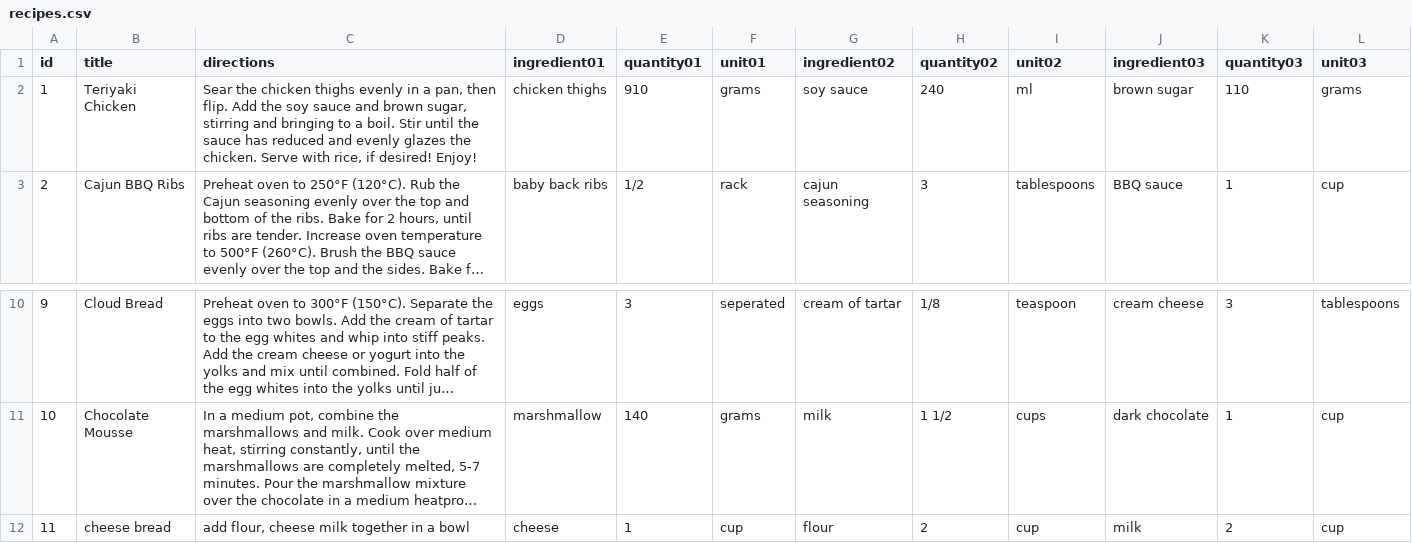
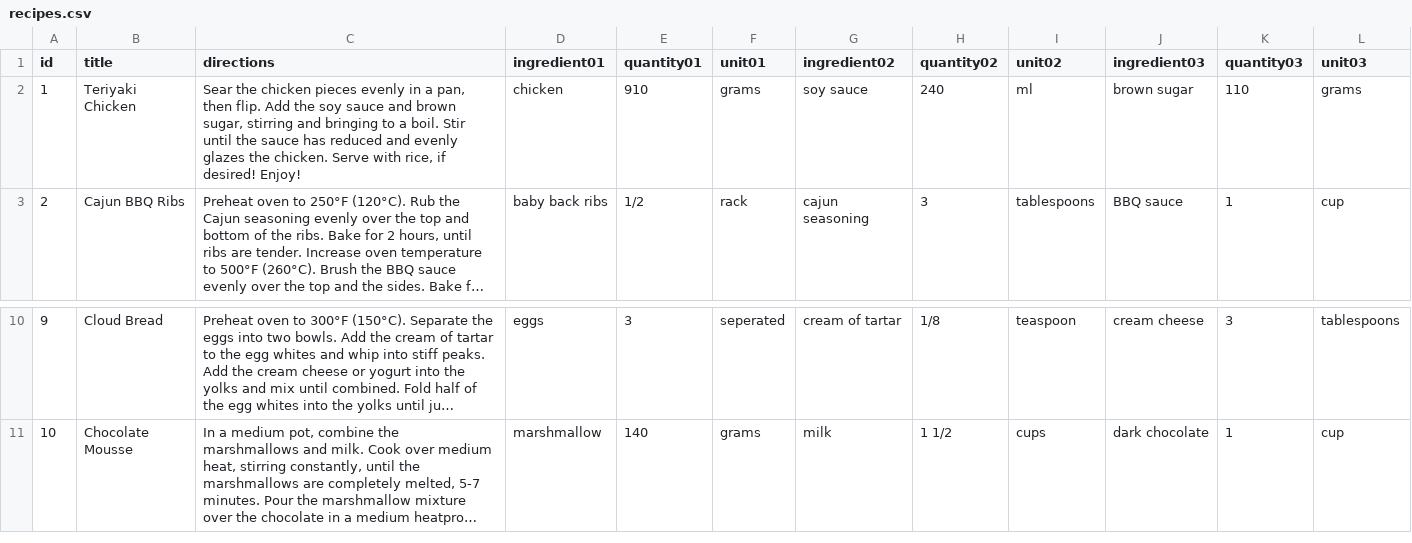
Before and after one commit to Tia-Koenig/T1A3-TerminalApplication, a CSV file: recipes.csv, drawn as a sheet; only a part is shown, gaps mark what is left out; long unchanged cells end in …; the diff names each change by its address in the sheet, - before the commit and + after, or states it on an @@ line.

```diff
--- a/recipes.csv
+++ b/recipes.csv
-C2 (directions): …the chicken thighs evenly in…
+C2 (directions): …the chicken pieces evenly in…
-D2 (ingredient01): chicken thighs
+D2 (ingredient01): chicken
-row 12: 11 | cheese bread | add flour, cheese milk together in a bowl | cheese | 1 | cup | flour | 2 | cup | milk | 2 | cup
```
Also changed, not shown: 5 other files.
